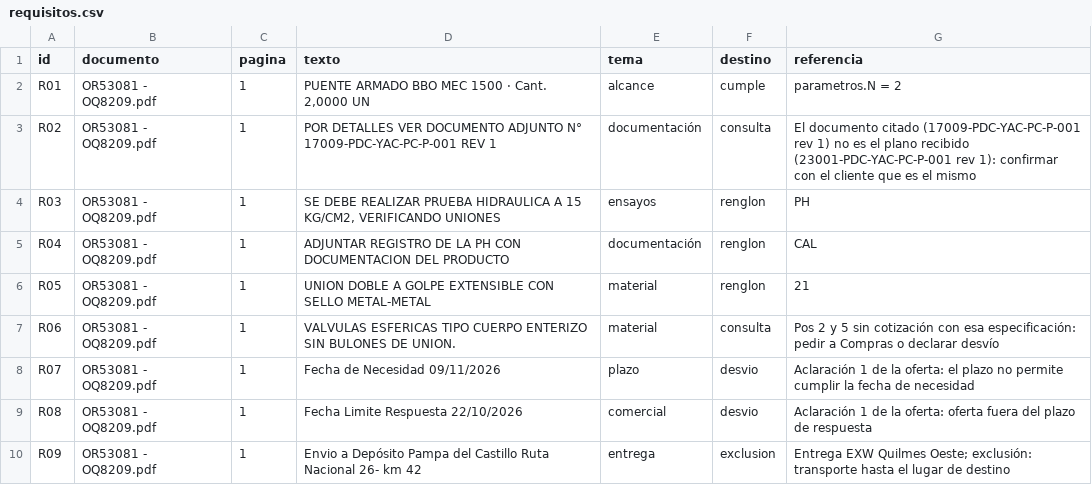
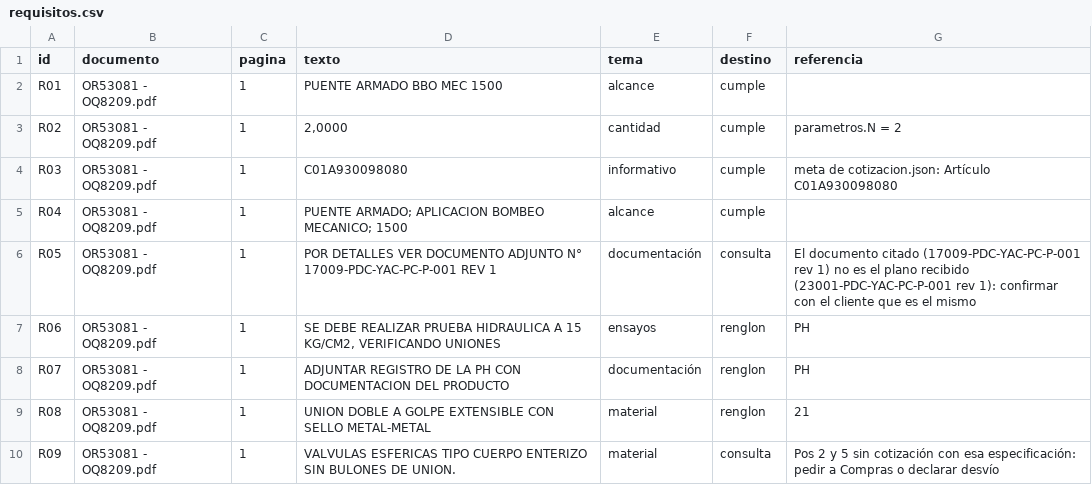
Before and after one commit to ricardoalvarezu2-cyber/cotizador-itt-2.0, a CSV file: cotizaciones/COT26-1003-001_CAPEX_OQ8209/pedido/requisitos.csv, drawn as a sheet; only a part is shown; the diff covers the shown part only.

```diff
--- a/cotizaciones/COT26-1003-001_CAPEX_OQ8209/pedido/requisitos.csv
+++ b/cotizaciones/COT26-1003-001_CAPEX_OQ8209/pedido/requisitos.csv
@@ -1,10 +1,10 @@
 id,documento,pagina,texto,tema,destino,referencia
-R01,OR53081 - OQ8209.pdf,1,"PUENTE ARMADO BBO MEC 1500 · Cant. 2,0000 UN",alcance,cumple,"parametros.N = 2"
-R02,OR53081 - OQ8209.pdf,1,"POR DETALLES VER DOCUMENTO ADJUNTO N° 17009-PDC-YAC-PC-P-001 REV 1",documentación,consulta,"El documento citado (17009-PDC-YAC-PC-P-001 rev 1) no es el plano recibido (23001-PDC-YAC-PC-P-001 rev 1): confirmar con el cliente que es el mismo"
-R03,OR53081 - OQ8209.pdf,1,"SE DEBE REALIZAR PRUEBA HIDRAULICA A 15 KG/CM2, VERIFICANDO UNIONES",ensayos,renglon,PH
-R04,OR53081 - OQ8209.pdf,1,"ADJUNTAR REGISTRO DE LA PH CON DOCUMENTACION DEL PRODUCTO",documentación,renglon,CAL
-R05,OR53081 - OQ8209.pdf,1,"UNION DOBLE A GOLPE EXTENSIBLE CON SELLO METAL-METAL",material,renglon,21
-R06,OR53081 - OQ8209.pdf,1,"VALVULAS ESFERICAS TIPO CUERPO ENTERIZO SIN BULONES DE UNION.",material,consulta,"Pos 2 y 5 sin cotización con esa especificación: pedir a Compras o declarar desvío"
-R07,OR53081 - OQ8209.pdf,1,"Fecha de Necesidad 09/11/2026",plazo,desvio,"Aclaración 1 de la oferta: el plazo no permite cumplir la fecha de necesidad"
-R08,OR53081 - OQ8209.pdf,1,"Fecha Limite Respuesta 22/10/2026",comercial,desvio,"Aclaración 1 de la oferta: oferta fuera del plazo de respuesta"
-R09,OR53081 - OQ8209.pdf,1,"Envio a Depósito Pampa del Castillo Ruta Nacional 26- km 42",entrega,exclusion,"Entrega EXW Quilmes Oeste; exclusión: transporte hasta el lugar de destino"
+R01,OR53081 - OQ8209.pdf,1,"PUENTE ARMADO BBO MEC 1500",alcance,cumple,
+R02,OR53081 - OQ8209.pdf,1,"2,0000",cantidad,cumple,"parametros.N = 2"
+R03,OR53081 - OQ8209.pdf,1,"C01A930098080",informativo,cumple,"meta de cotizacion.json: Artículo C01A930098080"
+R04,OR53081 - OQ8209.pdf,1,"PUENTE ARMADO; APLICACION BOMBEO MECANICO; 1500",alcance,cumple,
+R05,OR53081 - OQ8209.pdf,1,"POR DETALLES VER DOCUMENTO ADJUNTO N° 17009-PDC-YAC-PC-P-001 REV 1",documentación,consulta,"El documento citado (17009-PDC-YAC-PC-P-001 rev 1) no es el plano recibido (23001-PDC-YAC-PC-P-001 rev 1): confirmar con el cliente que es el mismo"
+R06,OR53081 - OQ8209.pdf,1,"SE DEBE REALIZAR PRUEBA HIDRAULICA A 15 KG/CM2, VERIFICANDO UNIONES",ensayos,renglon,PH
+R07,OR53081 - OQ8209.pdf,1,"ADJUNTAR REGISTRO DE LA PH CON DOCUMENTACION DEL PRODUCTO",documentación,renglon,PH
+R08,OR53081 - OQ8209.pdf,1,"UNION DOBLE A GOLPE EXTENSIBLE CON SELLO METAL-METAL",material,renglon,21
+R09,OR53081 - OQ8209.pdf,1,"VALVULAS ESFERICAS TIPO CUERPO ENTERIZO SIN BULONES DE UNION.",material,consulta,"Pos 2 y 5 sin cotización con esa especificación: pedir a Compras o declarar desvío"
```
Also changed, not shown: 6 added rows and 8 edited cells elsewhere in this file, 12 other files.
